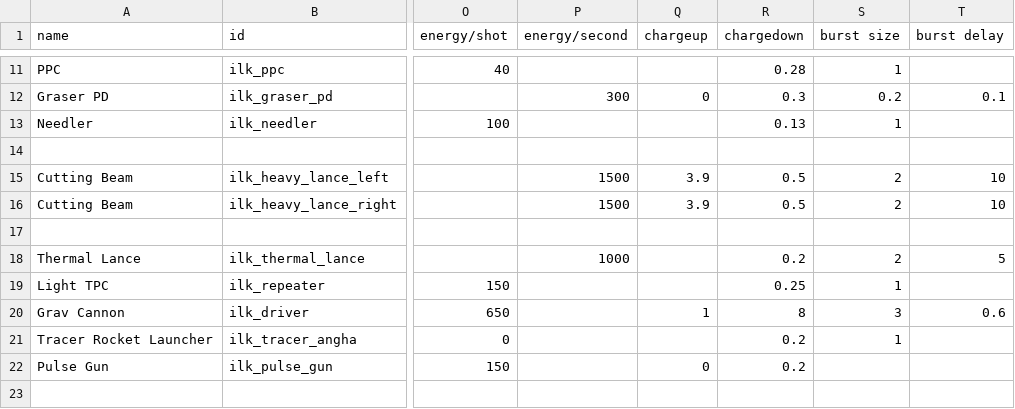
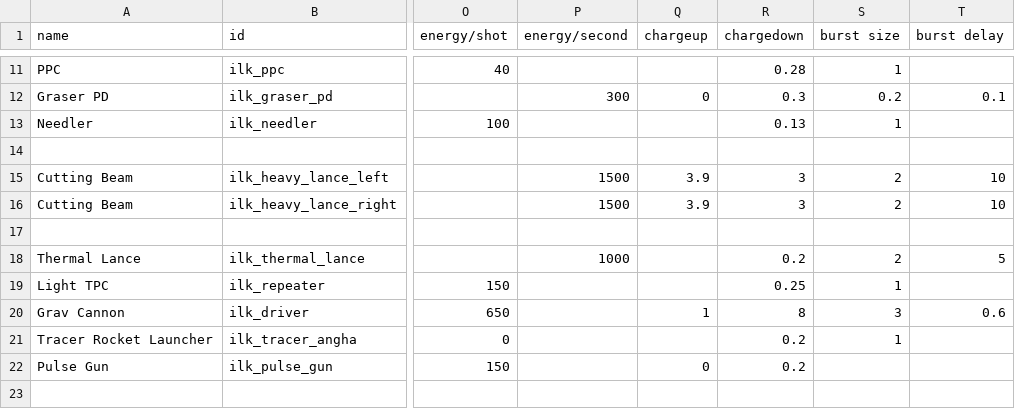
Before and after one commit to jstaf/mayorate, a CSV file: data/weapons/weapon_data.csv, drawn as a sheet; only a part is shown, gaps mark what is left out; the diff names each change by its address in the sheet, - before the commit and + after, or states it on an @@ line.

Commit message:
time to reinvent the wheel

```diff
--- a/data/weapons/weapon_data.csv
+++ b/data/weapons/weapon_data.csv
-R15:R16 (chargedown): 0.5
+R15:R16 (chargedown): 3
```
Also changed, not shown: 2 other files.
